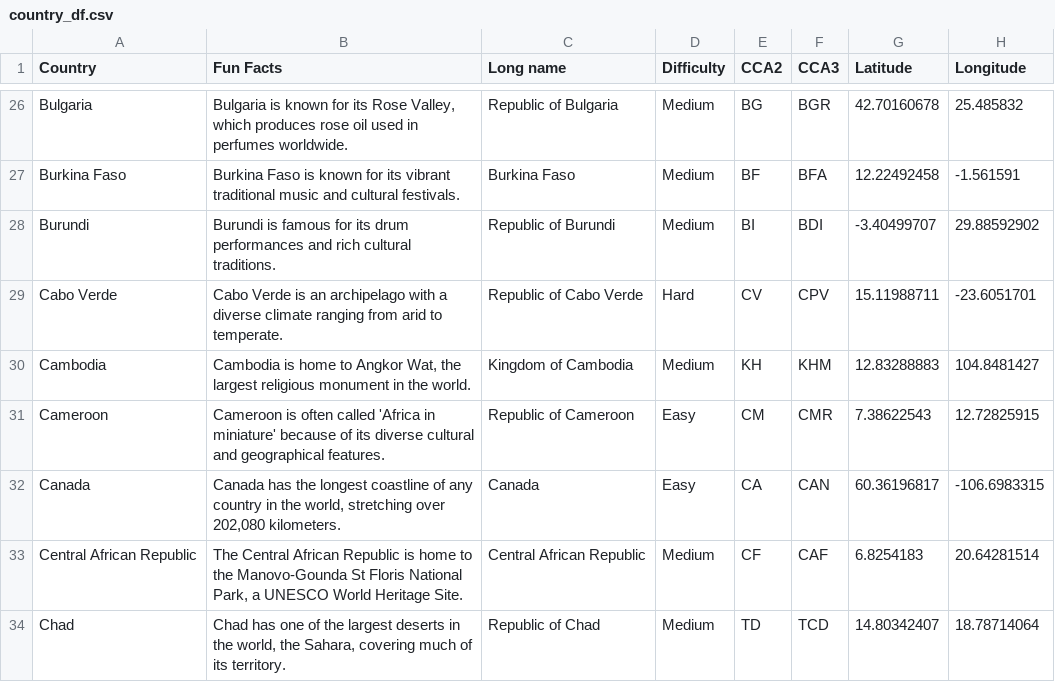
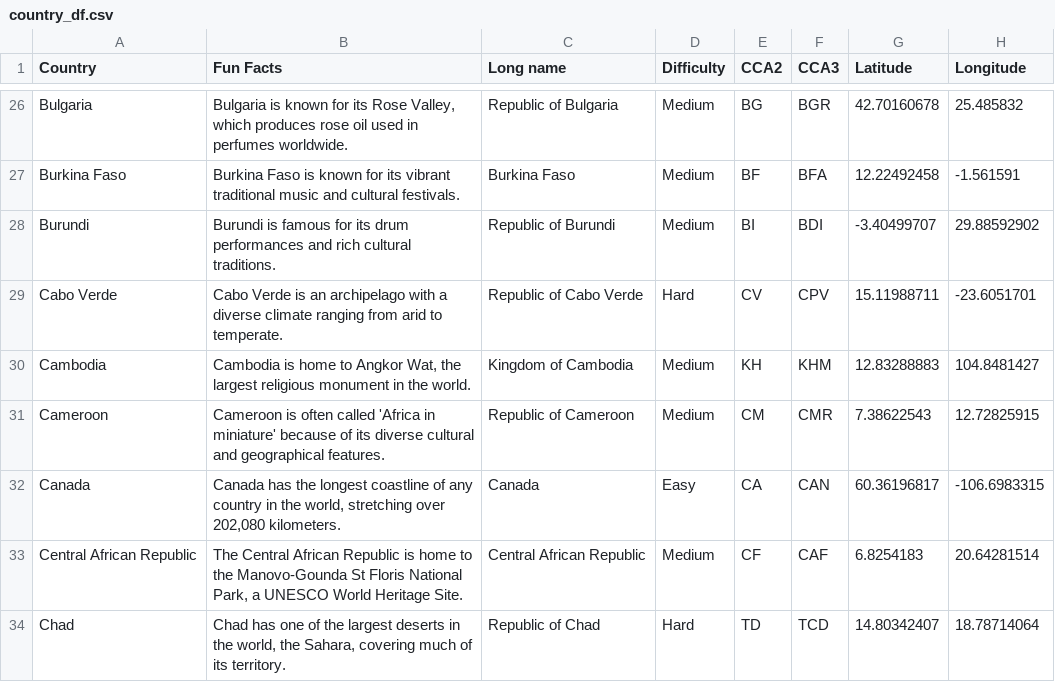
Before and after one commit to wilsonotitonaiye2022/Fun_Games, a CSV file: data/country_df.csv, drawn as a sheet; only a part is shown, gaps mark what is left out; the diff covers the shown part only; the diff names each change by its address in the sheet, - before the commit and + after, or states it on an @@ line.

Commit message:
Add files via upload

```diff
--- a/data/country_df.csv
+++ b/data/country_df.csv
-D31 (Difficulty): Easy
+D31 (Difficulty): Medium
-D34 (Difficulty): Medium
+D34 (Difficulty): Hard
```
Also changed, not shown: 13 edited cells elsewhere in this file.
